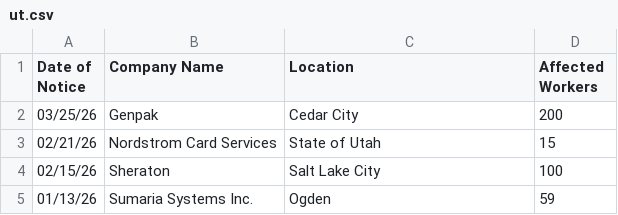
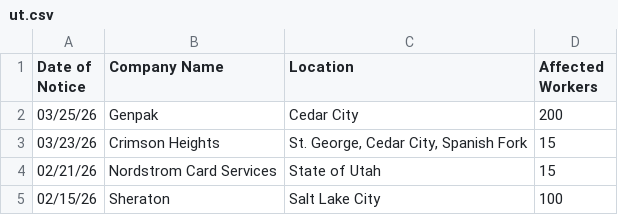
Before and after one commit to FTS-IE/github-actions-tut, a CSV file: data/ut.csv, drawn as a sheet; only a part is shown; the shorter side is filled out with more unchanged rows; the diff names each change by its address in the sheet, - before the commit and + after, or states it on an @@ line.

```diff
--- a/data/ut.csv
+++ b/data/ut.csv
+row 3: 03/23/26 | Crimson Heights | St. George, Cedar City, Spanish Fork | 15
```
Also changed, not shown: data/md.csv, data/me.csv, 9 other files.
